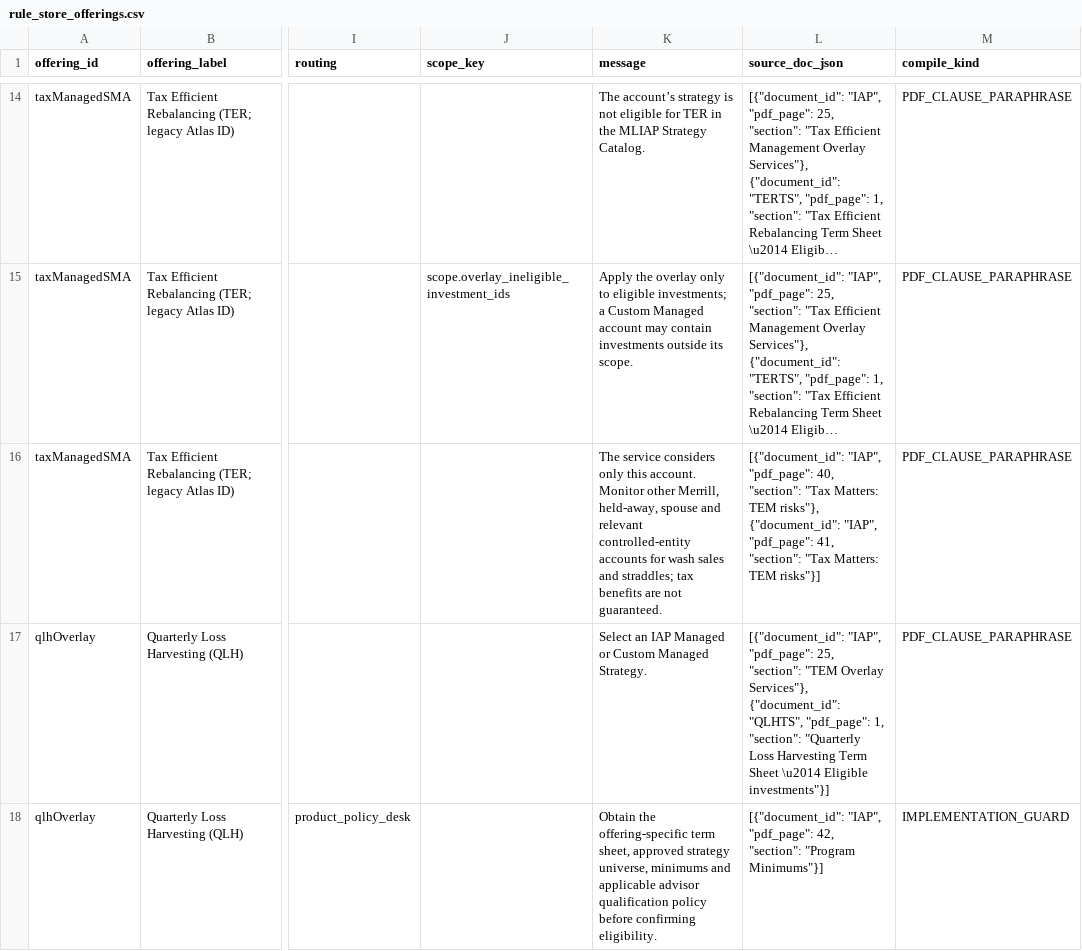
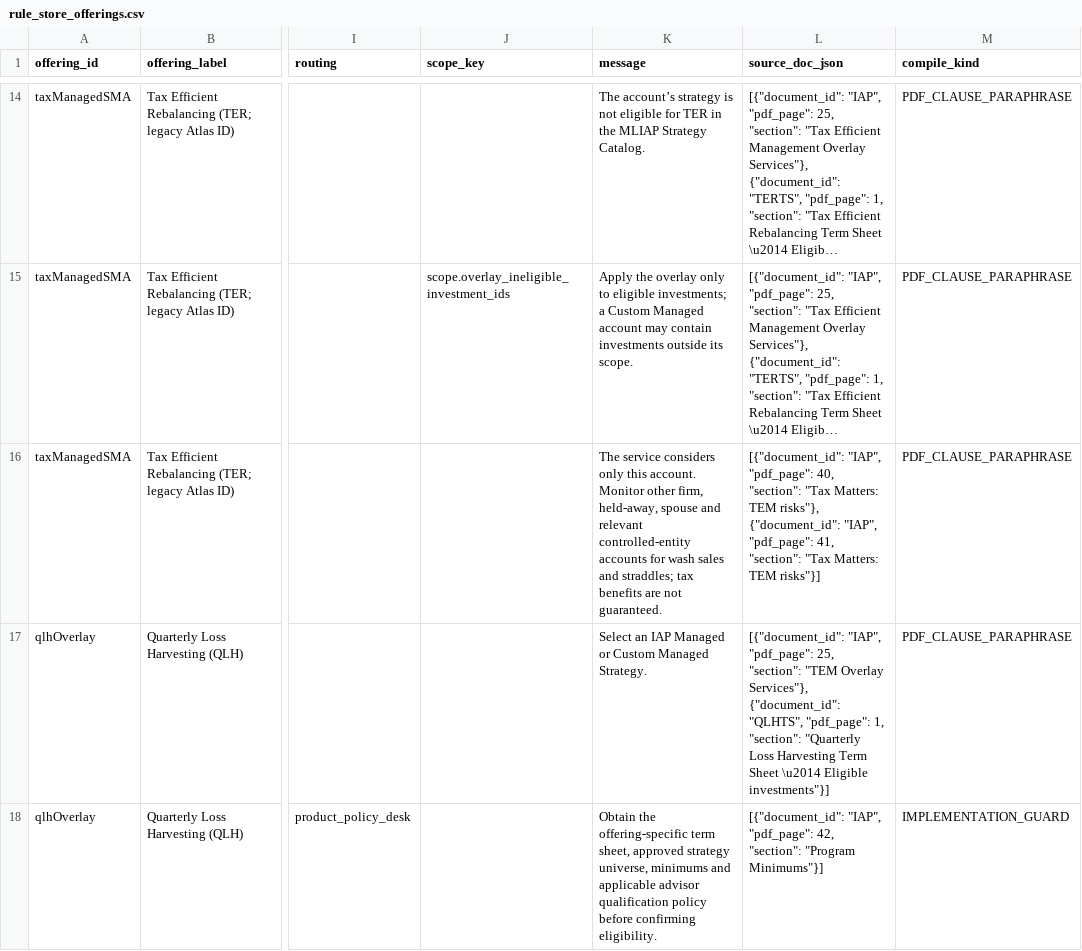
Before and after one commit to adit4git/copilotsample, a CSV file: files/rule_store_offerings.csv, drawn as a sheet; only a part is shown, gaps mark what is left out; long unchanged cells end in …; the diff covers the shown part only; the diff names each change by its address in the sheet, - before the commit and + after, or states it on an @@ line.

```diff
--- a/files/rule_store_offerings.csv
+++ b/files/rule_store_offerings.csv
-K16 (message): …Monitor other Merrill, held-away, spouse…
+K16 (message): …Monitor other firm, held-away, spouse…
```
Also changed, not shown: 4 edited cells elsewhere in this file, 2 other files.
